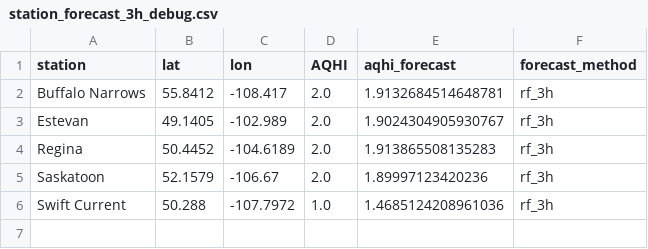
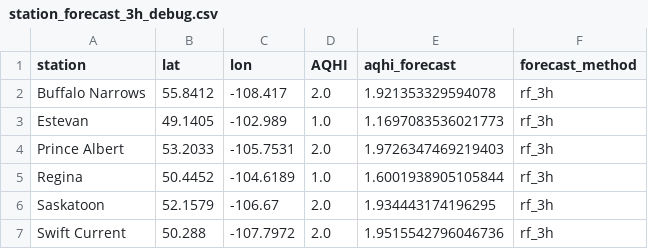
Before and after one commit to DKevinM/SK_datapull, a CSV file: data/station_forecast_3h_debug.csv, drawn as a sheet.

Commit message:
Update SK blended AQHI grids

```diff
--- a/data/station_forecast_3h_debug.csv
+++ b/data/station_forecast_3h_debug.csv
@@ -1,6 +1,7 @@
 station,lat,lon,AQHI,aqhi_forecast,forecast_method
-Buffalo Narrows,55.8412,-108.417,2.0,1.9132684514648781,rf_3h
-Estevan,49.1405,-102.989,2.0,1.9024304905930767,rf_3h
-Regina,50.4452,-104.6189,2.0,1.913865508135283,rf_3h
-Saskatoon,52.1579,-106.67,2.0,1.89997123420236,rf_3h
-Swift Current,50.288,-107.7972,1.0,1.4685124208961036,rf_3h
+Buffalo Narrows,55.8412,-108.417,2.0,1.921353329594078,rf_3h
+Estevan,49.1405,-102.989,1.0,1.1697083536021773,rf_3h
+Prince Albert,53.2033,-105.7531,2.0,1.9726347469219403,rf_3h
+Regina,50.4452,-104.6189,1.0,1.6001938905105844,rf_3h
+Saskatoon,52.1579,-106.67,2.0,1.934443174196295,rf_3h
+Swift Current,50.288,-107.7972,2.0,1.9515542796046736,rf_3h
```
Also changed, not shown: 5 other files.
